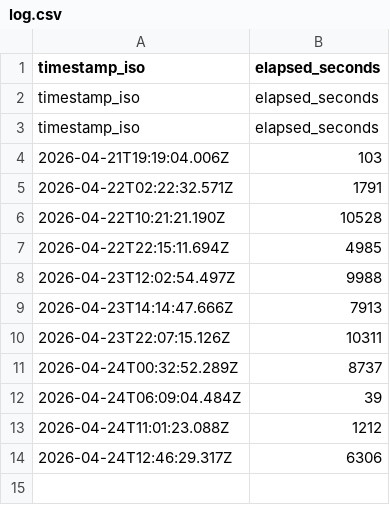
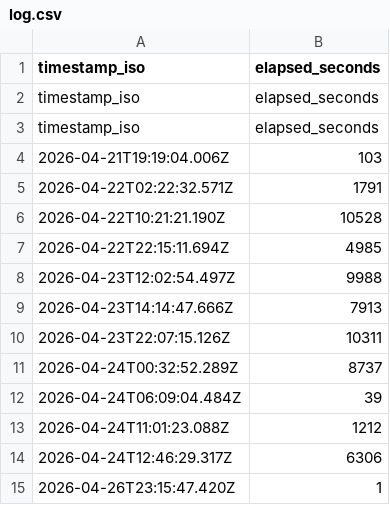
Before and after one commit to d3fj/fasting-timer, a CSV file: fasting-timer-log/log.csv, drawn as a sheet.

Commit message:
feat: add systemd service + waybar module improvements
- Add fasting-timer-backend.service for systemctl --user
- Waybar module: improved click handling and state persistence
- Backend: state endpoints + CSV auto-creation
- Fix: prevent duplicate CSV headers

```diff
--- a/fasting-timer-log/log.csv
+++ b/fasting-timer-log/log.csv
@@ -14 +14,2 @@ timestamp_iso,elapsed_seconds
 2026-04-24T12:46:29.317Z,6306
+2026-04-26T23:15:47.420Z,1
```
Also changed, not shown: 5 other files.
